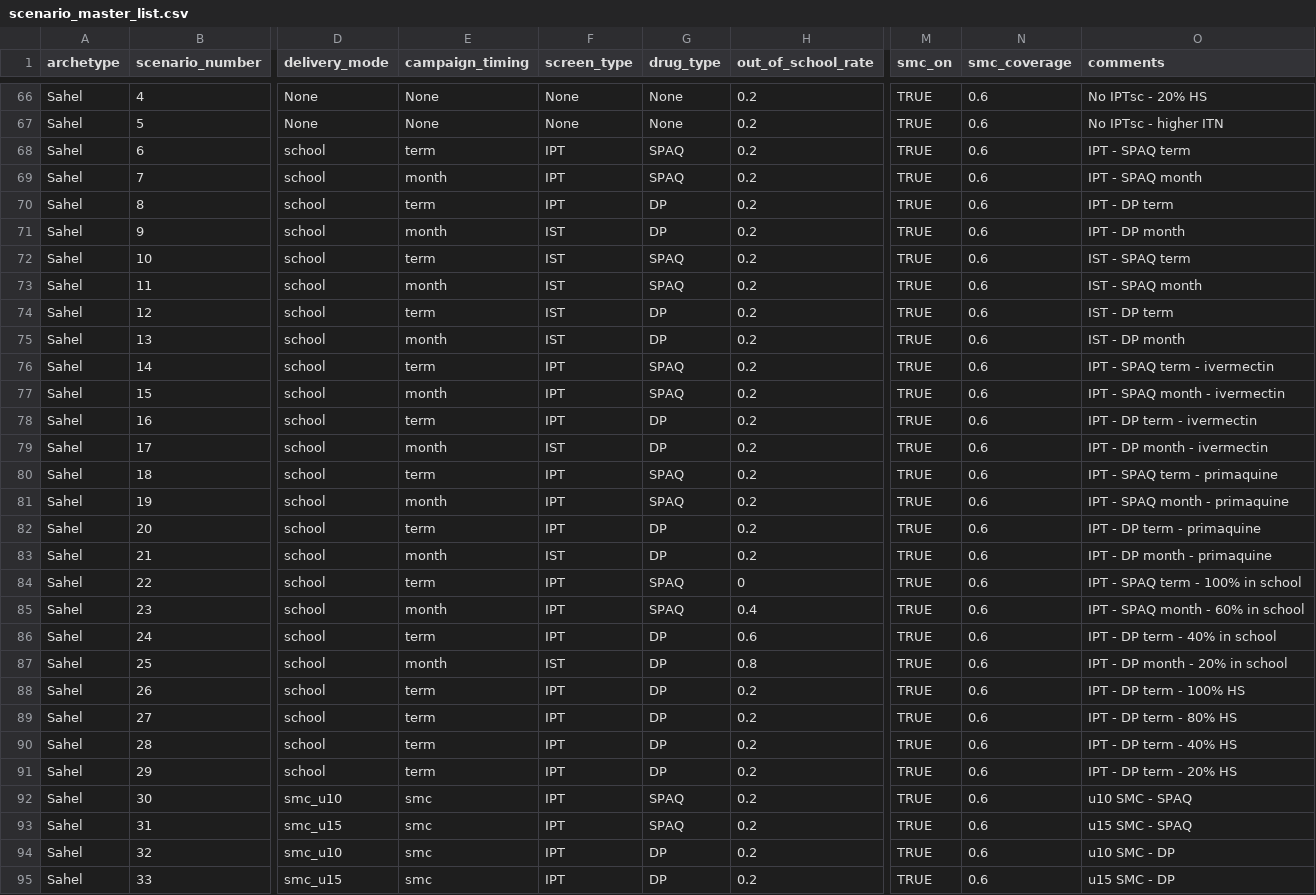
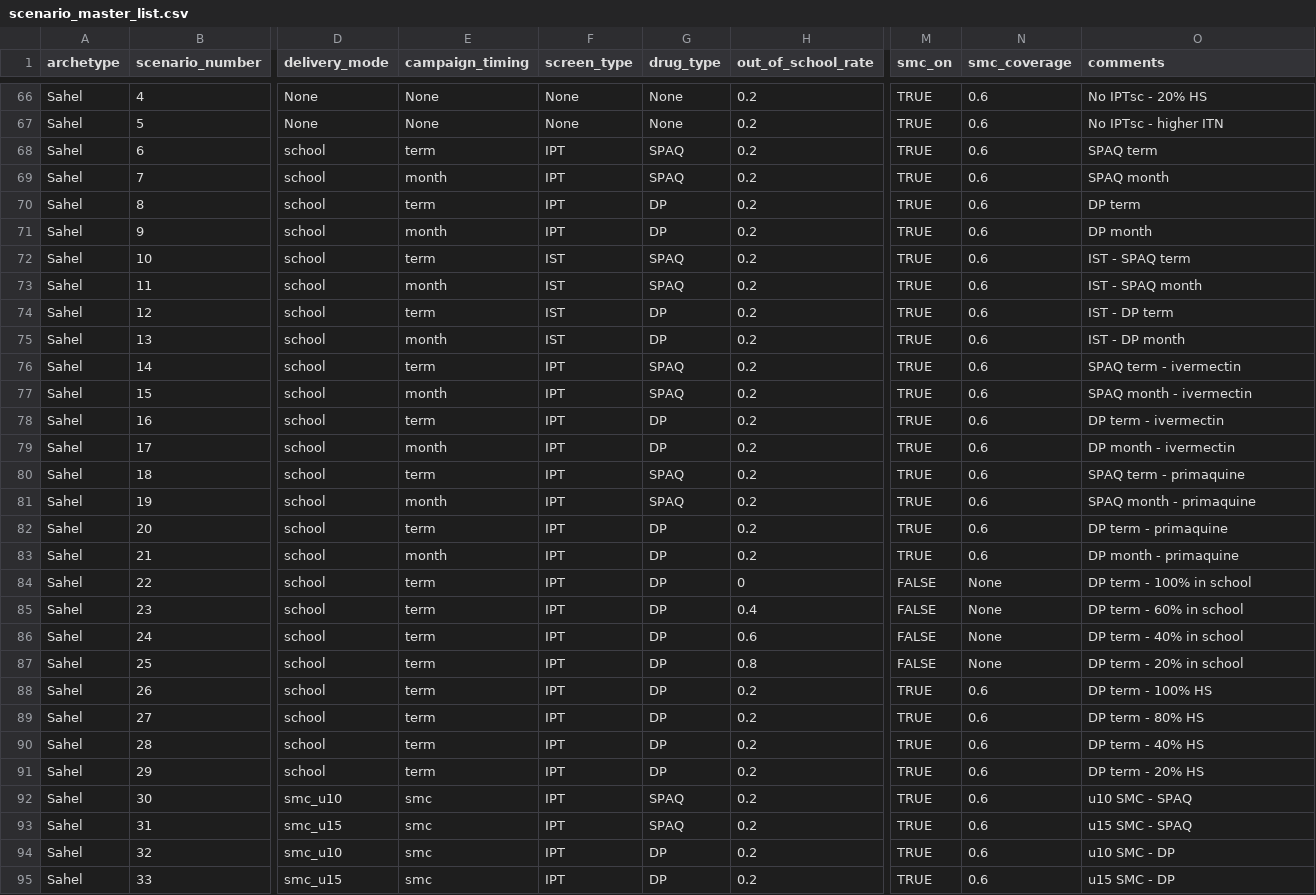
Before and after one commit to jgsuresh/malaria-sac-ipt, a CSV file: run_sims/Assets/scenario_master_list.csv, drawn as a sheet; only a part is shown, gaps mark what is left out; the diff covers the shown part only; the diff names each change by its address in the sheet, - before the commit and + after, or states it on an @@ line.

```diff
--- a/run_sims/Assets/scenario_master_list.csv
+++ b/run_sims/Assets/scenario_master_list.csv
-O68 (comments): IPT - SPAQ term
+O68 (comments): SPAQ term
-O69 (comments): IPT - SPAQ month
+O69 (comments): SPAQ month
-O70 (comments): IPT - DP term
+O70 (comments): DP term
-F71 (screen_type): IST
+F71 (screen_type): IPT
-O71 (comments): IPT - DP month
+O71 (comments): DP month
-O76 (comments): IPT - SPAQ term - ivermectin
+O76 (comments): SPAQ term - ivermectin
-O77 (comments): IPT - SPAQ month - ivermectin
+O77 (comments): SPAQ month - ivermectin
-O78 (comments): IPT - DP term - ivermectin
+O78 (comments): DP term - ivermectin
-F79 (screen_type): IST
+F79 (screen_type): IPT
-O79 (comments): IPT - DP month - ivermectin
+O79 (comments): DP month - ivermectin
-O80 (comments): IPT - SPAQ term - primaquine
+O80 (comments): SPAQ term - primaquine
-O81 (comments): IPT - SPAQ month - primaquine
+O81 (comments): SPAQ month - primaquine
-O82 (comments): IPT - DP term - primaquine
+O82 (comments): DP term - primaquine
-F83 (screen_type): IST
+F83 (screen_type): IPT
-O83 (comments): IPT - DP month - primaquine
+O83 (comments): DP month - primaquine
-G84:G85 (drug_type): SPAQ
+G84:G85 (drug_type): DP
-M84:M87 (smc_on): TRUE
+M84:M87 (smc_on): FALSE
-N84:N87 (smc_coverage): 0.6
+N84:N87 (smc_coverage): None
-O84 (comments): IPT - SPAQ term - 100% in school
+O84 (comments): DP term - 100% in school
-E85 (campaign_timing): month
+E85 (campaign_timing): term
-O85 (comments): IPT - SPAQ month - 60% in school
+O85 (comments): DP term - 60% in school
-O86 (comments): IPT - DP term - 40% in school
+O86 (comments): DP term - 40% in school
-E87 (campaign_timing): month
+E87 (campaign_timing): term
-F87 (screen_type): IST
+F87 (screen_type): IPT
-O87 (comments): IPT - DP month - 20% in school
+O87 (comments): DP term - 20% in school
-O88 (comments): IPT - DP term - 100% HS
+O88 (comments): DP term - 100% HS
-O89 (comments): IPT - DP term - 80% HS
+O89 (comments): DP term - 80% HS
-O90 (comments): IPT - DP term - 40% HS
+O90 (comments): DP term - 40% HS
-O91 (comments): IPT - DP term - 20% HS
+O91 (comments): DP term - 20% HS
```
Also changed, not shown: 56 edited cells elsewhere in this file, 40 other files.
